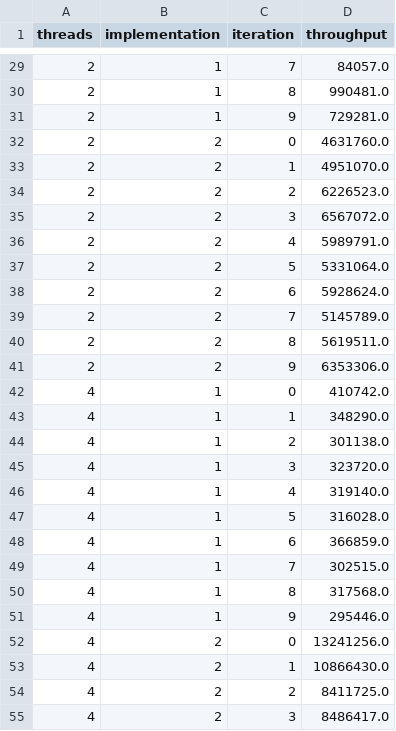
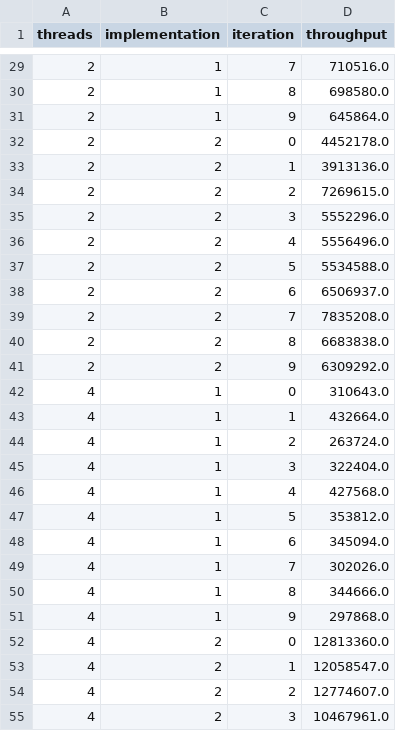
Before and after one commit to drornir/multicore_exercises, a CSV file: EX/data.csv, drawn as a sheet; only a part is shown, gaps mark what is left out; the diff covers the shown part only.

```diff
--- a/EX/data.csv
+++ b/EX/data.csv
@@ -29,27 +29,27 @@ threads,implementation,iteration,throughput
-2,1,7,84057.0
-2,1,8,990481.0
-2,1,9,729281.0
-2,2,0,4631760.0
-2,2,1,4951070.0
-2,2,2,6226523.0
-2,2,3,6567072.0
-2,2,4,5989791.0
-2,2,5,5331064.0
-2,2,6,5928624.0
-2,2,7,5145789.0
-2,2,8,5619511.0
-2,2,9,6353306.0
-4,1,0,410742.0
-4,1,1,348290.0
-4,1,2,301138.0
-4,1,3,323720.0
-4,1,4,319140.0
-4,1,5,316028.0
-4,1,6,366859.0
-4,1,7,302515.0
-4,1,8,317568.0
-4,1,9,295446.0
-4,2,0,13241256.0
-4,2,1,10866430.0
-4,2,2,8411725.0
-4,2,3,8486417.0
+2,1,7,710516.0
+2,1,8,698580.0
+2,1,9,645864.0
+2,2,0,4452178.0
+2,2,1,3913136.0
+2,2,2,7269615.0
+2,2,3,5552296.0
+2,2,4,5556496.0
+2,2,5,5534588.0
+2,2,6,6506937.0
+2,2,7,7835208.0
+2,2,8,6683838.0
+2,2,9,6309292.0
+4,1,0,310643.0
+4,1,1,432664.0
+4,1,2,263724.0
+4,1,3,322404.0
+4,1,4,427568.0
+4,1,5,353812.0
+4,1,6,345094.0
+4,1,7,302026.0
+4,1,8,344666.0
+4,1,9,297868.0
+4,2,0,12813360.0
+4,2,1,12058547.0
+4,2,2,12774607.0
+4,2,3,10467961.0
```
Also changed, not shown: 93 edited cells elsewhere in this file, 10 other files.
